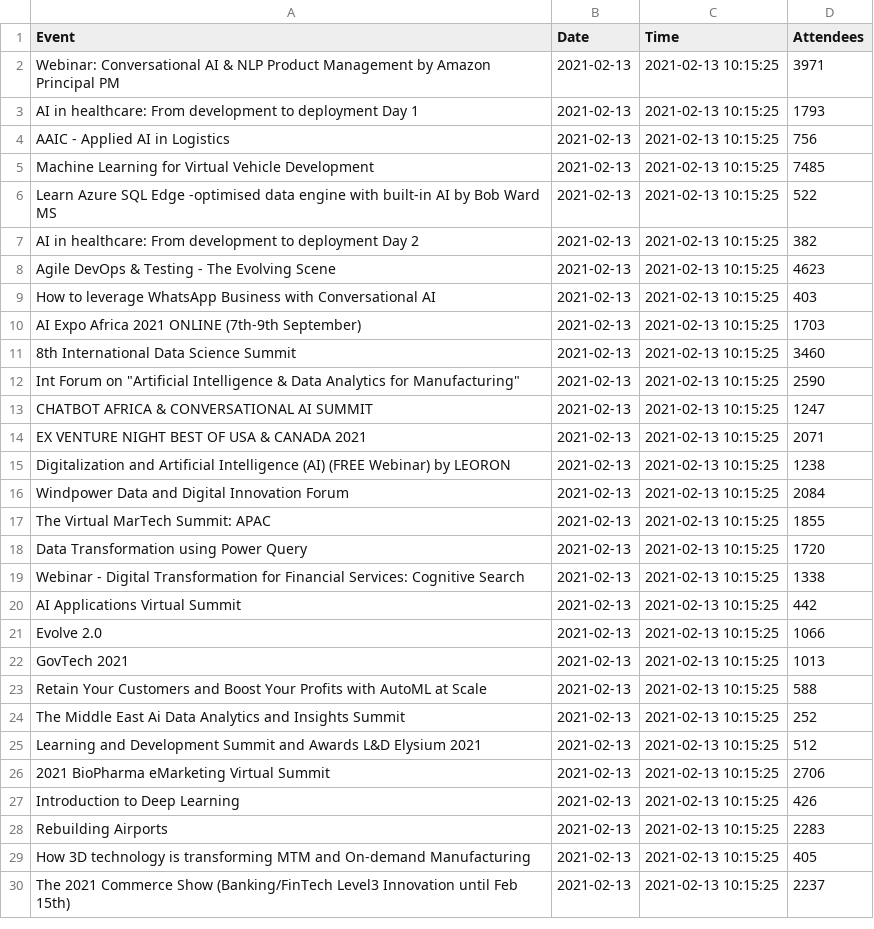
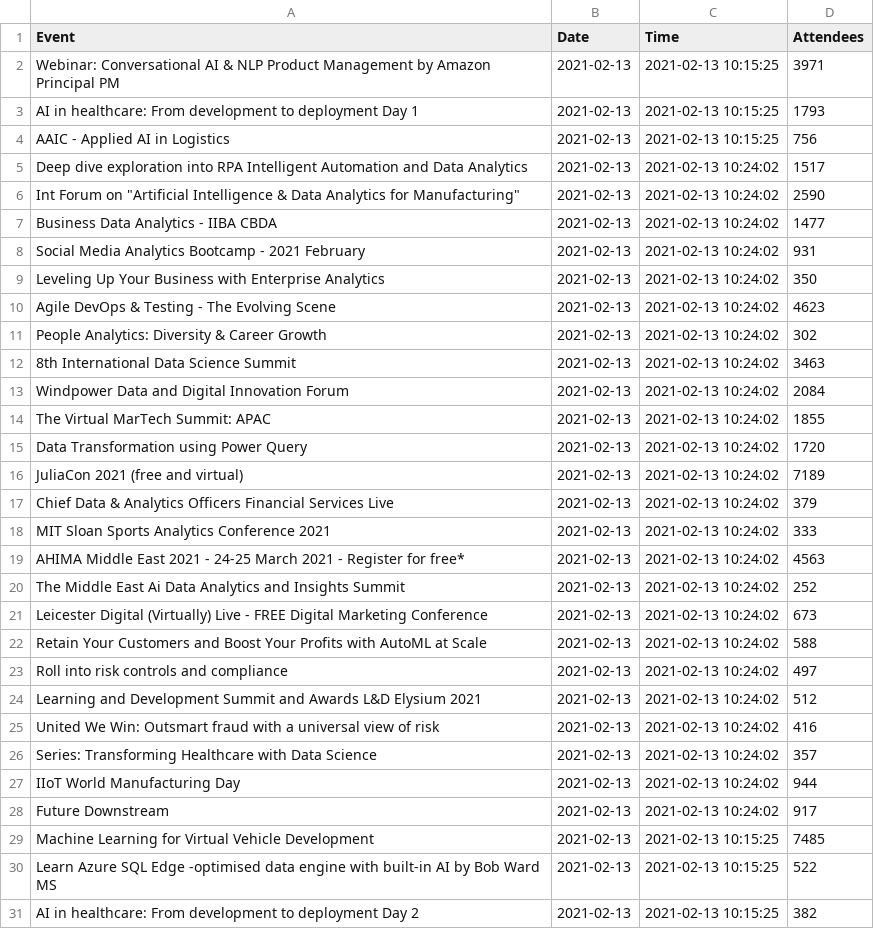
Before and after one commit to DragonflyStats/Projects, a CSV file: events/AttendeeNumbers.csv, drawn as a sheet; only a part is shown; the shorter side is filled out with more unchanged rows; the diff names each change by its address in the sheet, - before the commit and + after, or states it on an @@ line.

Commit message:
Update AttendeeNumbers.csv

```diff
--- a/events/AttendeeNumbers.csv
+++ b/events/AttendeeNumbers.csv
+row 5: Deep dive exploration into RPA Intelligent Automation and Data Analytics | 2021-02-13 | 2021-02-13 10:24:02 | 1517
+row 6: Int Forum on "Artificial Intelligence & Data Analytics for Manufacturing" | 2021-02-13 | 2021-02-13 10:24:02 | 2590
+row 7: Business Data Analytics - IIBA CBDA | 2021-02-13 | 2021-02-13 10:24:02 | 1477
+row 8: Social Media Analytics Bootcamp - 2021 February | 2021-02-13 | 2021-02-13 10:24:02 | 931
+row 9: Leveling Up Your Business with Enterprise Analytics | 2021-02-13 | 2021-02-13 10:24:02 | 350
+row 10: Agile DevOps & Testing - The Evolving Scene | 2021-02-13 | 2021-02-13 10:24:02 | 4623
+row 11: People Analytics: Diversity & Career Growth | 2021-02-13 | 2021-02-13 10:24:02 | 302
+row 12: 8th International Data Science Summit | 2021-02-13 | 2021-02-13 10:24:02 | 3463
+row 13: Windpower Data and Digital Innovation Forum | 2021-02-13 | 2021-02-13 10:24:02 | 2084
+row 14: The Virtual MarTech Summit: APAC | 2021-02-13 | 2021-02-13 10:24:02 | 1855
+row 15: Data Transformation using Power Query | 2021-02-13 | 2021-02-13 10:24:02 | 1720
+row 16: JuliaCon 2021 (free and virtual) | 2021-02-13 | 2021-02-13 10:24:02 | 7189
+row 17: Chief Data & Analytics Officers Financial Services Live | 2021-02-13 | 2021-02-13 10:24:02 | 379
+row 18: MIT Sloan Sports Analytics Conference 2021 | 2021-02-13 | 2021-02-13 10:24:02 | 333
+row 19: AHIMA Middle East 2021 - 24-25 March 2021 - Register for free* | 2021-02-13 | 2021-02-13 10:24:02 | 4563
+row 20: The Middle East Ai Data Analytics and Insights Summit | 2021-02-13 | 2021-02-13 10:24:02 | 252
+row 21: Leicester Digital (Virtually) Live - FREE Digital Marketing Conference | 2021-02-13 | 2021-02-13 10:24:02 | 673
+row 22: Retain Your Customers and Boost Your Profits with AutoML at Scale | 2021-02-13 | 2021-02-13 10:24:02 | 588
+row 23: Roll into risk controls and compliance | 2021-02-13 | 2021-02-13 10:24:02 | 497
+row 24: Learning and Development Summit and Awards L&D Elysium 2021 | 2021-02-13 | 2021-02-13 10:24:02 | 512
+row 25: United We Win: Outsmart fraud with a universal view of risk | 2021-02-13 | 2021-02-13 10:24:02 | 416
+row 26: Series: Transforming Healthcare with Data Science | 2021-02-13 | 2021-02-13 10:24:02 | 357
+row 27: IIoT World Manufacturing Day | 2021-02-13 | 2021-02-13 10:24:02 | 944
+row 28: Future Downstream | 2021-02-13 | 2021-02-13 10:24:02 | 917
```
